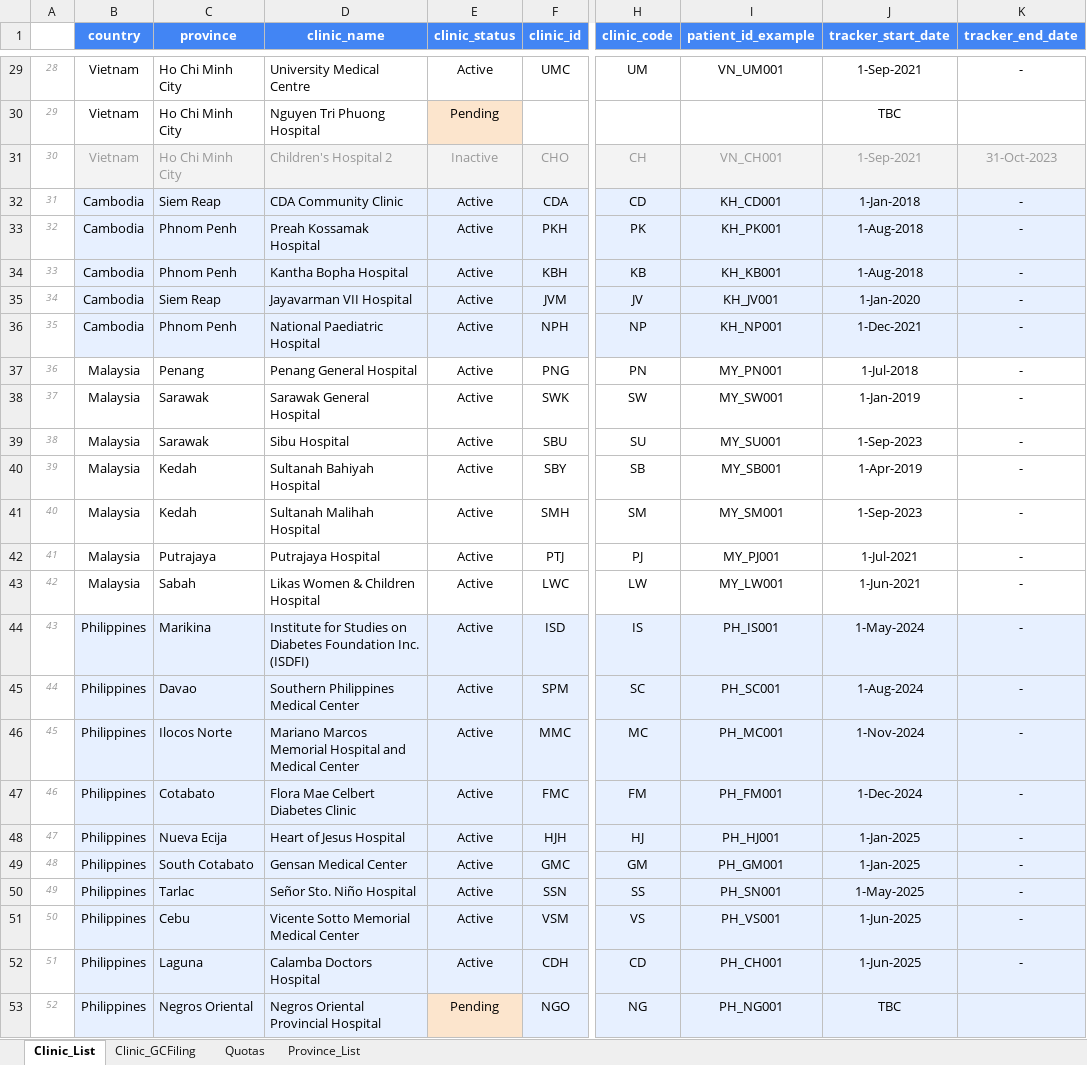
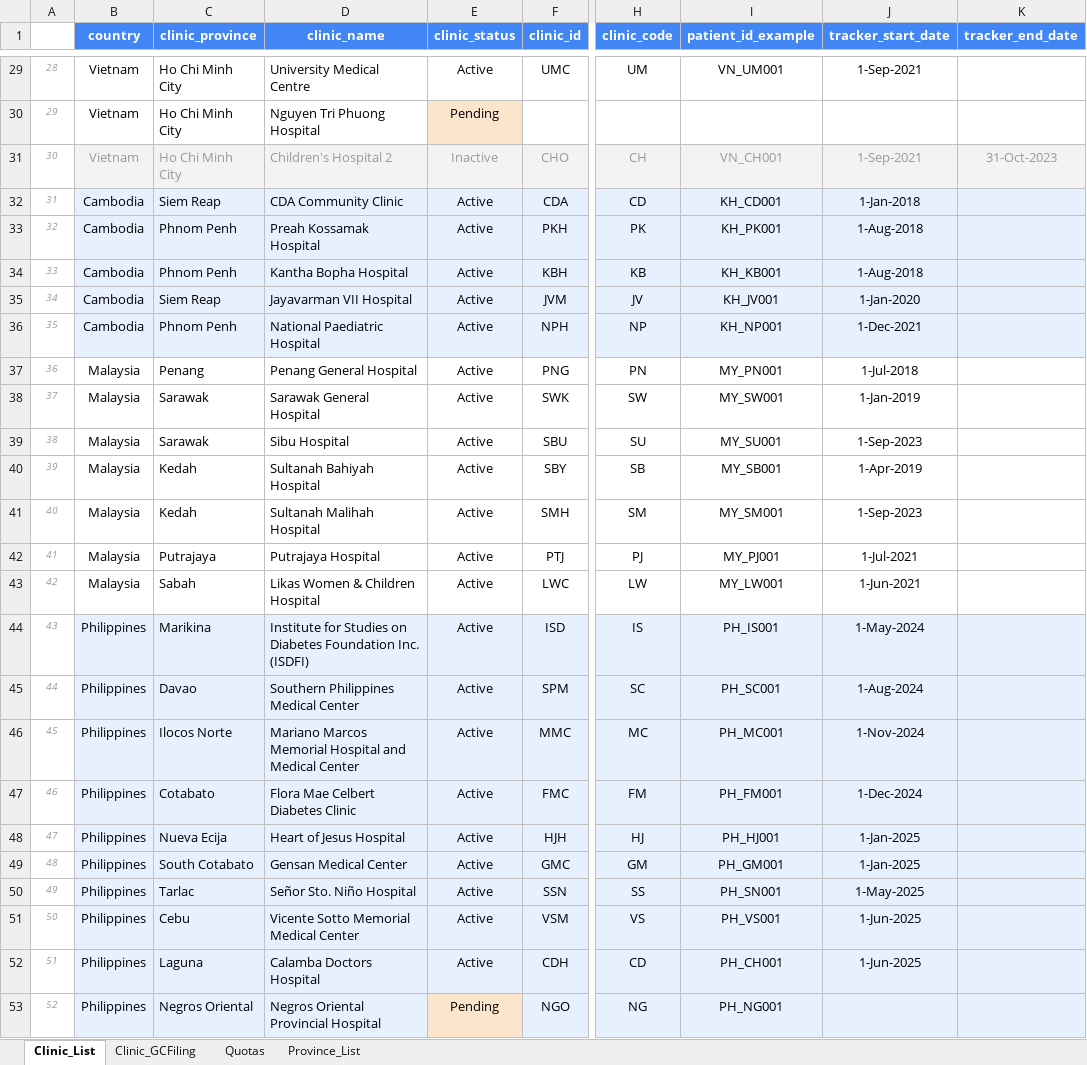
Before and after one commit to CorrelAid/a4d, an Excel workbook: reference_data/clinic_data.xlsx, sheet Clinic_List, drawn as a sheet; only a part is shown, gaps mark what is left out; values as stored, in another font and other column widths than the file's, no borders; charts and pictures not drawn; the diff covers the shown part only; the diff names each change by its address in the sheet, - before the commit and + after, or states it on an @@ line.

Commit message:
new master data with correct empty cells for dates

```diff
--- a/reference_data/clinic_data.xlsx (sheet Clinic_List)
+++ b/reference_data/clinic_data.xlsx (sheet Clinic_List)
-C1: province
+C1: clinic_province
-K29 (tracker_end_date): -
+K29 (tracker_end_date): (empty)
-J30 (tracker_start_date): TBC
+J30 (tracker_start_date): (empty)
-K32:K52 (tracker_end_date): -
+K32:K52 (tracker_end_date): (empty)
-J53 (tracker_start_date): TBC
+J53 (tracker_start_date): (empty)
```
Also changed, not shown: 22 edited cells elsewhere in this sheet, sheet Quotas.
